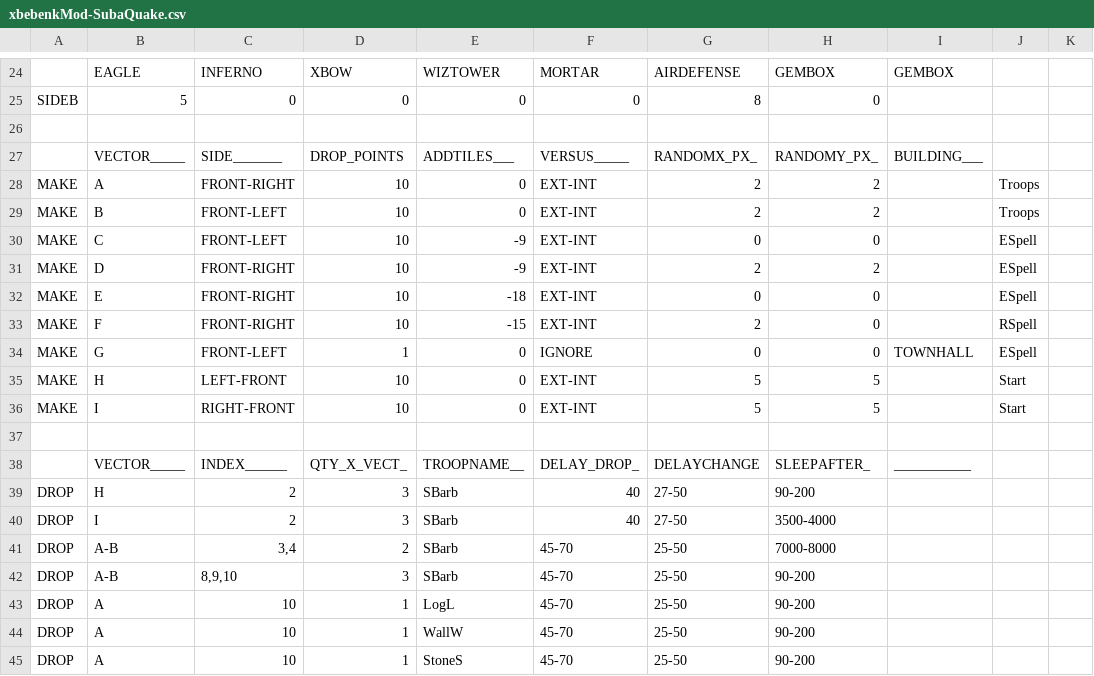
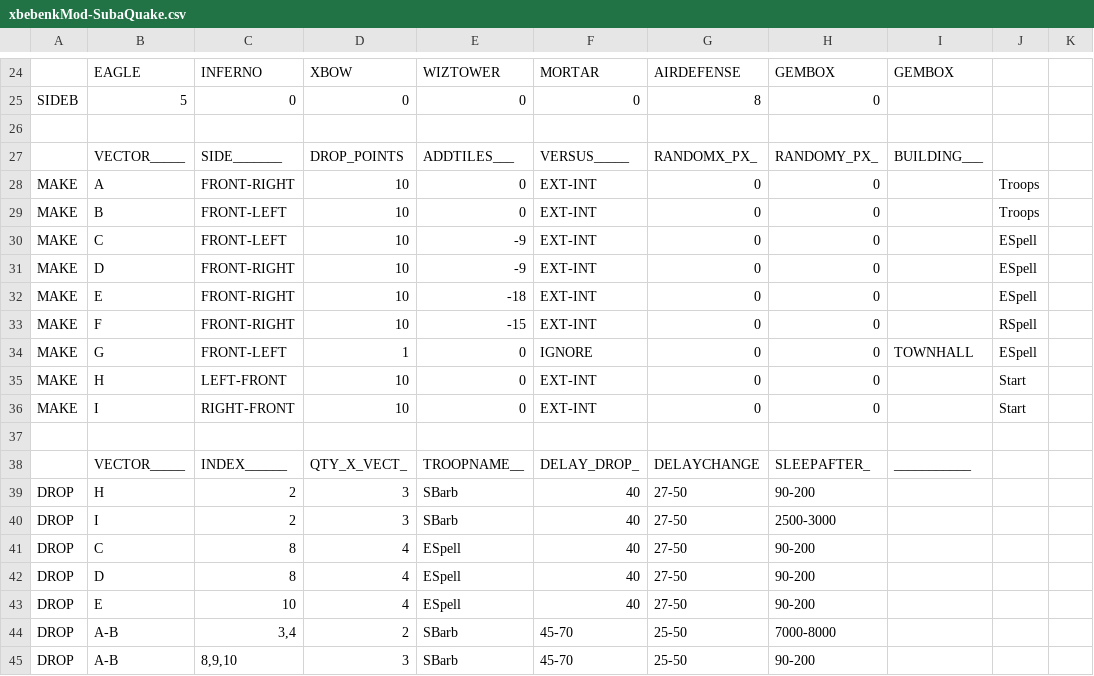
Before and after one commit to xbebenk/MBR_xbebenkMod, a CSV file: CSV/Attack/xbebenkMod-SubaQuake.csv, drawn as a sheet; only a part is shown, gaps mark what is left out; the shorter side is filled out with more unchanged rows.

```diff
--- a/CSV/Attack/xbebenkMod-SubaQuake.csv
+++ b/CSV/Attack/xbebenkMod-SubaQuake.csv
@@ -27,11 +27,11 @@ SIDEB |5          |0          |0          |0          |0          |8          |0
       |VECTOR_____|SIDE_______|DROP_POINTS|ADDTILES___|VERSUS_____|RANDOMX_PX_|RANDOMY_PX_|BUILDING___|
-MAKE  |A          |FRONT-RIGHT|10         |0          |EXT-INT    |2          |2          |           |Troops
-MAKE  |B          |FRONT-LEFT |10         |0          |EXT-INT    |2          |2          |           |Troops
+MAKE  |A          |FRONT-RIGHT|10         |0          |EXT-INT    |0          |0          |           |Troops
+MAKE  |B          |FRONT-LEFT |10         |0          |EXT-INT    |0          |0          |           |Troops
 MAKE  |C          |FRONT-LEFT |10         |-9         |EXT-INT    |0          |0          |           |ESpell
-MAKE  |D          |FRONT-RIGHT|10         |-9         |EXT-INT    |2          |2          |           |ESpell
+MAKE  |D          |FRONT-RIGHT|10         |-9         |EXT-INT    |0          |0          |           |ESpell
 MAKE  |E          |FRONT-RIGHT|10         |-18        |EXT-INT    |0          |0          |           |ESpell
-MAKE  |F          |FRONT-RIGHT|10         |-15        |EXT-INT    |2          |0          |           |RSpell
+MAKE  |F          |FRONT-RIGHT|10         |-15        |EXT-INT    |0          |0          |           |RSpell
 MAKE  |G          |FRONT-LEFT |1          |0          |IGNORE     |0          |0          |TOWNHALL   |ESpell
-MAKE  |H          |LEFT-FRONT |10         |0          |EXT-INT    |5          |5          |           |Start
-MAKE  |I          |RIGHT-FRONT|10         |0          |EXT-INT    |5          |5          |           |Start
+MAKE  |H          |LEFT-FRONT |10         |0          |EXT-INT    |0          |0          |           |Start
+MAKE  |I          |RIGHT-FRONT|10         |0          |EXT-INT    |0          |0          |           |Start
 
@@ -39,3 +39,6 @@ MAKE  |I          |RIGHT-FRONT|10         |0          |EXT-INT    |5          |5
 DROP  |H          |2          |3          |SBarb      |40         |27-50      |90-200     |           |
-DROP  |I          |2          |3          |SBarb      |40         |27-50      |3500-4000  |           |
+DROP  |I          |2          |3          |SBarb      |40         |27-50      |2500-3000  |           |
+DROP  |C          |8          |4          |ESpell     |40         |27-50      |90-200     |           |
+DROP  |D          |8          |4          |ESpell     |40         |27-50      |90-200     |           |
+DROP  |E          |10         |4          |ESpell     |40         |27-50      |90-200     |           |
 DROP  |A-B        |3,4        |2          |SBarb      |45-70      |25-50      |7000-8000  |           |
```
Also changed, not shown: 1 other file.
